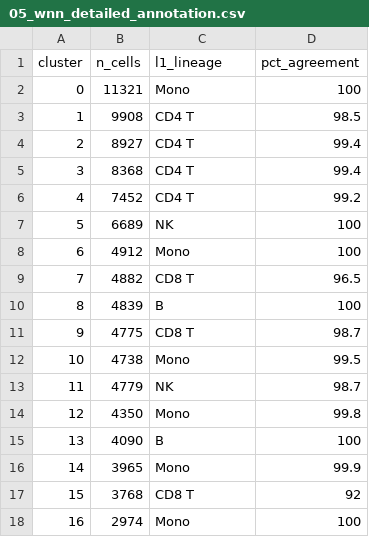
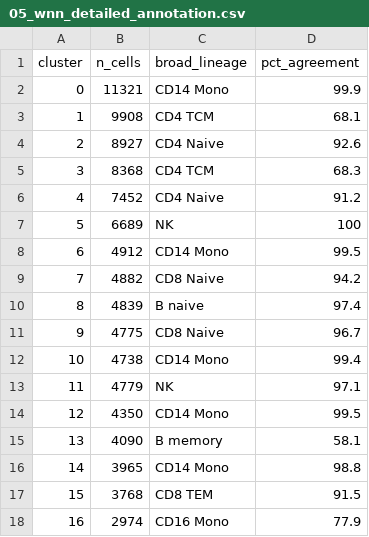
Before and after one commit to wcjohnchen/multiomics, a CSV file: results/05_wnn_detailed_annotation.csv, drawn as a sheet; only a part is shown; the diff covers the shown part only.

```diff
--- a/results/05_wnn_detailed_annotation.csv
+++ b/results/05_wnn_detailed_annotation.csv
@@ -1,18 +1,18 @@
-"cluster","n_cells","l1_lineage","pct_agreement"
-"0",11321,"Mono",100
-"1",9908,"CD4 T",98.5
-"2",8927,"CD4 T",99.4
-"3",8368,"CD4 T",99.4
-"4",7452,"CD4 T",99.2
+"cluster","n_cells","broad_lineage","pct_agreement"
+"0",11321,"CD14 Mono",99.9
+"1",9908,"CD4 TCM",68.1
+"2",8927,"CD4 Naive",92.6
+"3",8368,"CD4 TCM",68.3
+"4",7452,"CD4 Naive",91.2
 "5",6689,"NK",100
-"6",4912,"Mono",100
-"7",4882,"CD8 T",96.5
-"8",4839,"B",100
-"9",4775,"CD8 T",98.7
-"10",4738,"Mono",99.5
-"11",4779,"NK",98.7
-"12",4350,"Mono",99.8
-"13",4090,"B",100
-"14",3965,"Mono",99.9
-"15",3768,"CD8 T",92
-"16",2974,"Mono",100
+"6",4912,"CD14 Mono",99.5
+"7",4882,"CD8 Naive",94.2
+"8",4839,"B naive",97.4
+"9",4775,"CD8 Naive",96.7
+"10",4738,"CD14 Mono",99.4
+"11",4779,"NK",97.1
+"12",4350,"CD14 Mono",99.5
+"13",4090,"B memory",58.1
+"14",3965,"CD14 Mono",98.8
+"15",3768,"CD8 TEM",91.5
+"16",2974,"CD16 Mono",77.9
```
Also changed, not shown: 51 edited cells elsewhere in this file, results/05_wnn_broad_annotation.csv, 2 other files.
